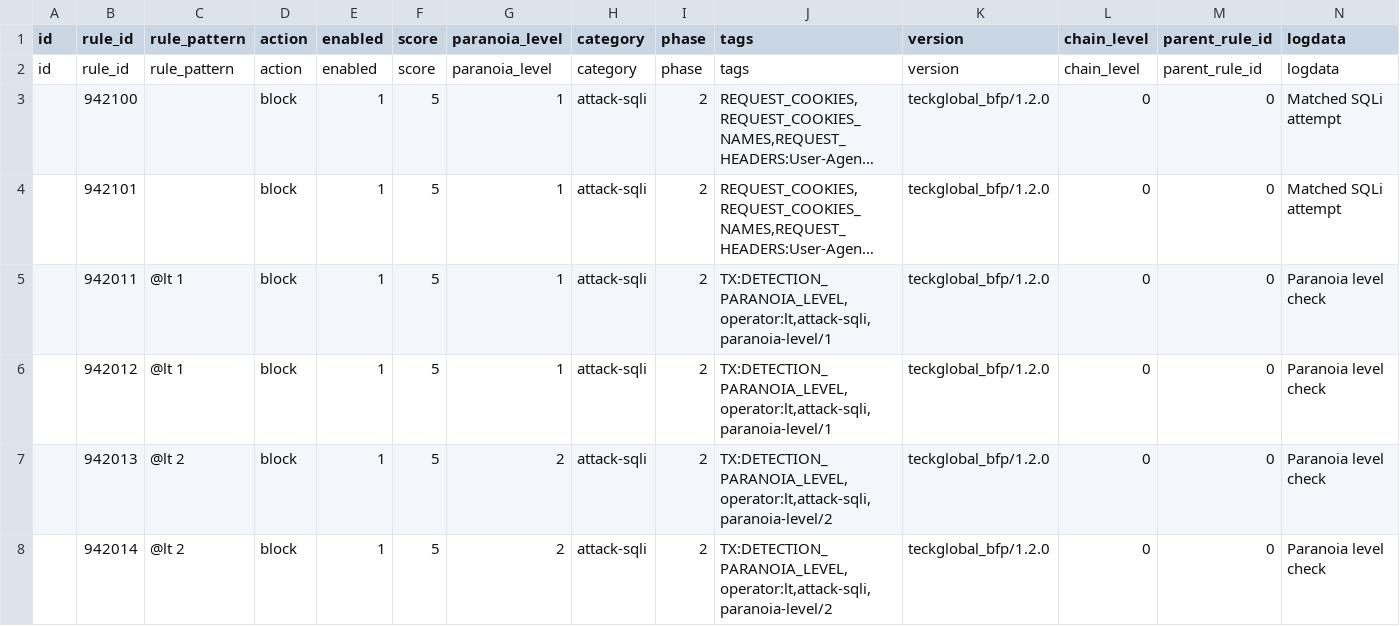
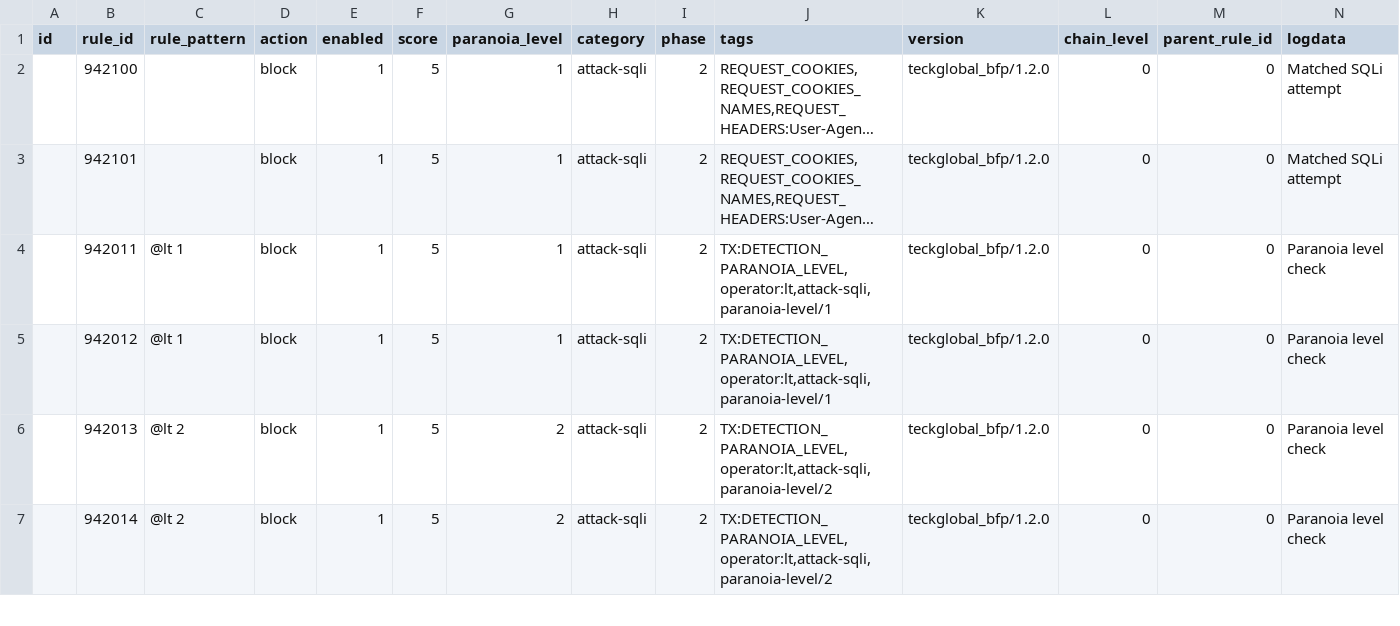
Before and after one commit to teckglobal/teckglobal-bfp-waf-rules, a CSV file: rules/tbfp-waf-rule-942-application-attack-java.csv, drawn as a sheet; only a part is shown; long unchanged cells end in …; rows hold the shown columns only; the diff names each change by its address in the sheet, - before the commit and + after, or states it on an @@ line.

Commit message:
Update tbfp-waf-rule-942-application-attack-java.csv

```diff
--- a/rules/tbfp-waf-rule-942-application-attack-java.csv
+++ b/rules/tbfp-waf-rule-942-application-attack-java.csv
-row 2: id | rule_id | rule_pattern | action | enabled | score | paranoia_level | category | phase | tags | version | chain_level | parent_rule_id | logdata
```
